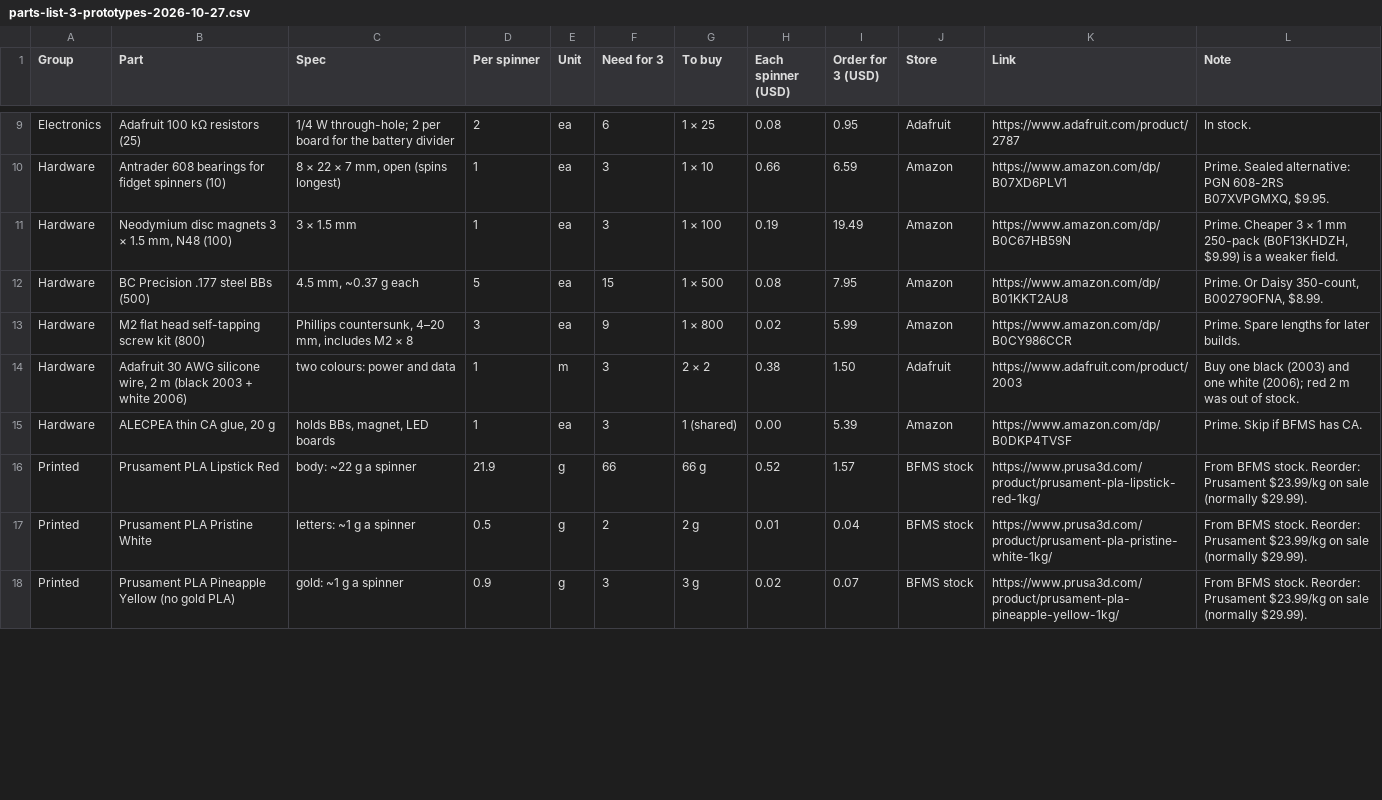
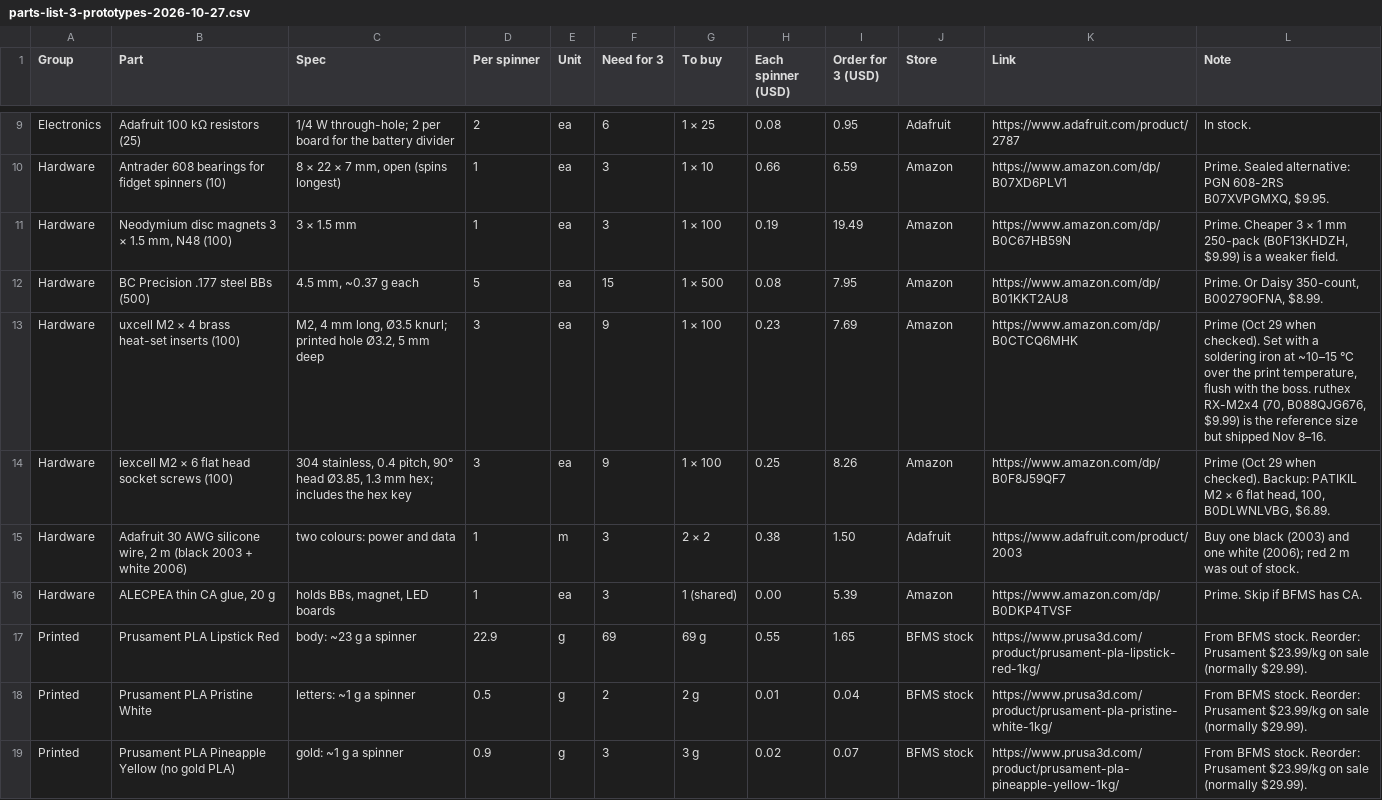
Before and after one commit to shopnerd/compass-studio, a CSV file: parts-list-3-prototypes-2026-10-27.csv, drawn as a sheet; only a part is shown, gaps mark what is left out; the diff covers the shown part only.

```diff
--- a/parts-list-3-prototypes-2026-10-27.csv
+++ b/parts-list-3-prototypes-2026-10-27.csv
@@ -12,6 +12,7 @@
 "Hardware","BC Precision .177 steel BBs (500)","4.5 mm, ~0.37 g each","5","ea","15","1 × 500","0.08","7.95","Amazon","https://www.amazon.com/dp/B01KKT2AU8","Prime. Or Daisy 350-count, B00279OFNA, $8.99."
-"Hardware","M2 flat head self-tapping screw kit (800)","Phillips countersunk, 4–20 mm, includes M2 × 8","3","ea","9","1 × 800","0.02","5.99","Amazon","https://www.amazon.com/dp/B0CY986CCR","Prime. Spare lengths for later builds."
+"Hardware","uxcell M2 × 4 brass heat-set inserts (100)","M2, 4 mm long, Ø3.5 knurl; printed hole Ø3.2, 5 mm deep","3","ea","9","1 × 100","0.23","7.69","Amazon","https://www.amazon.com/dp/B0CTCQ6MHK","Prime (Oct 29 when checked). Set with a soldering iron at ~10–15 °C over the print temperature, flush with the boss. ruthex RX-M2x4 (70, B088QJG676, $9.99) is the reference size but shipped Nov 8–16."
+"Hardware","iexcell M2 × 6 flat head socket screws (100)","304 stainless, 0.4 pitch, 90° head Ø3.85, 1.3 mm hex; includes the hex key","3","ea","9","1 × 100","0.25","8.26","Amazon","https://www.amazon.com/dp/B0F8J59QF7","Prime (Oct 29 when checked). Backup: PATIKIL M2 × 6 flat head, 100, B0DLWNLVBG, $6.89."
 "Hardware","Adafruit 30 AWG silicone wire, 2 m (black 2003 + white 2006)","two colours: power and data","1","m","3","2 × 2","0.38","1.50","Adafruit","https://www.adafruit.com/product/2003","Buy one black (2003) and one white (2006); red 2 m was out of stock."
 "Hardware","ALECPEA thin CA glue, 20 g","holds BBs, magnet, LED boards","1","ea","3","1 (shared)","0.00","5.39","Amazon","https://www.amazon.com/dp/B0DKP4TVSF","Prime. Skip if BFMS has CA."
-"Printed","Prusament PLA Lipstick Red","body: ~22 g a spinner","21.9","g","66","66 g","0.52","1.57","BFMS stock","https://www.prusa3d.com/product/prusament-pla-lipstick-red-1kg/","From BFMS stock. Reorder: Prusament $23.99/kg on sale (normally $29.99)."
+"Printed","Prusament PLA Lipstick Red","body: ~23 g a spinner","22.9","g","69","69 g","0.55","1.65","BFMS stock","https://www.prusa3d.com/product/prusament-pla-lipstick-red-1kg/","From BFMS stock. Reorder: Prusament $23.99/kg on sale (normally $29.99)."
 "Printed","Prusament PLA Pristine White","letters: ~1 g a spinner","0.5","g","2","2 g","0.01","0.04","BFMS stock","https://www.prusa3d.com/product/prusament-pla-pristine-white-1kg/","From BFMS stock. Reorder: Prusament $23.99/kg on sale (normally $29.99)."
```
Also changed, not shown: 6 edited cells elsewhere in this file, 7 other files.
